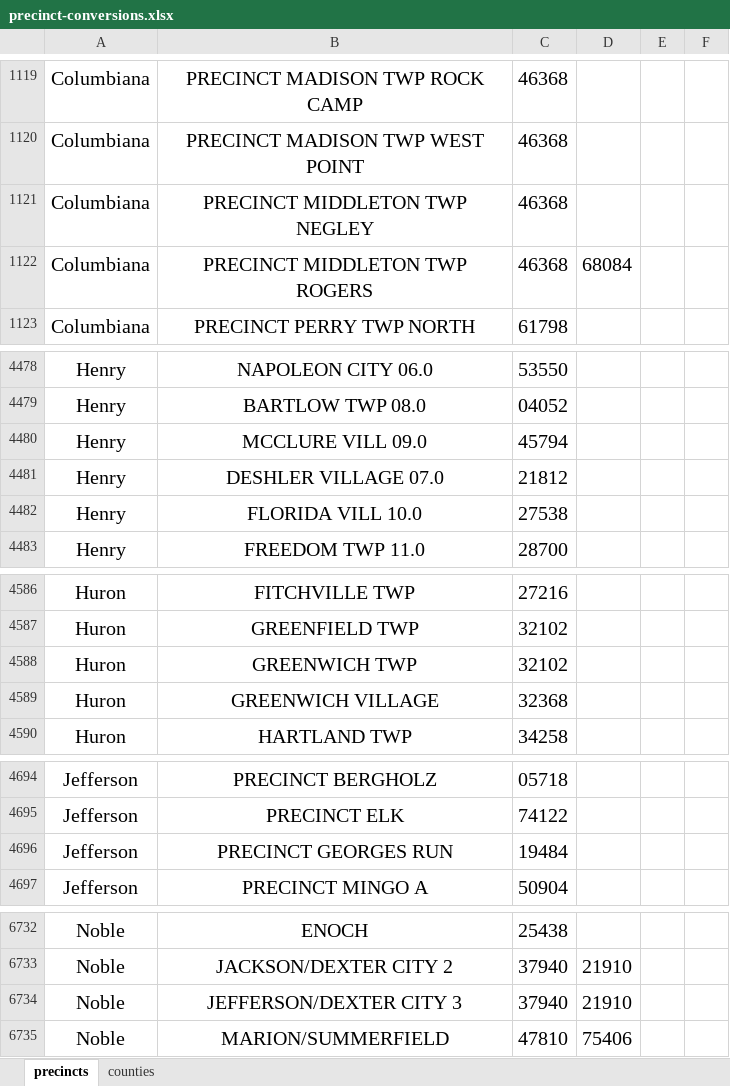
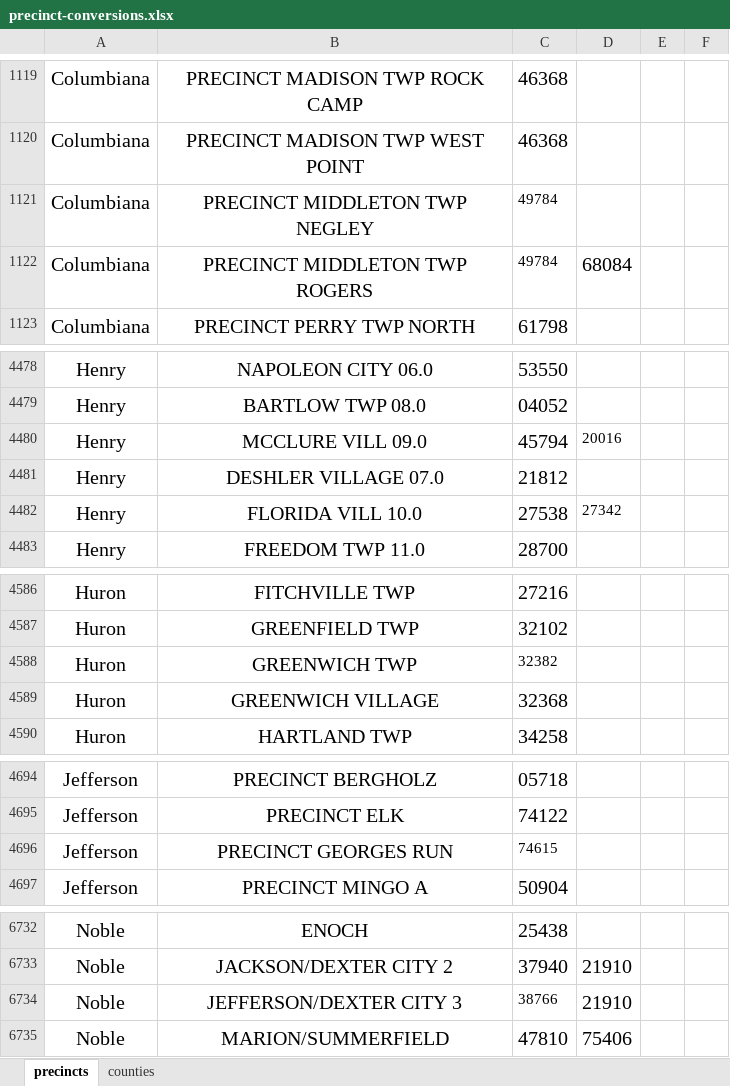
Before and after one commit to writedan/ohio-election-viewer, an Excel workbook: elections/2022/general/precinct-conversions.xlsx, sheet precincts, drawn as a sheet; only a part is shown, gaps mark what is left out; values as stored, in another font and other column widths than the file's, no borders; the diff covers the shown part only; the diff names each change by its address in the sheet, - before the commit and + after, or states it on an @@ line.

```diff
--- a/elections/2022/general/precinct-conversions.xlsx (sheet precincts)
+++ b/elections/2022/general/precinct-conversions.xlsx (sheet precincts)
-C1121:C1122: 46368
+C1121:C1122: 49784
@@ C1121:C1122 text size: smaller @@
-D4480: (empty)
+D4480: 20016
-D4482: (empty)
+D4482: 27342
-C4588: 32102
+C4588: 32382
@@ C4588 text size: smaller @@
-C4696: 19484
+C4696: 74615
@@ C4696 text size: smaller @@
-C6734: 37940
+C6734: 38766
@@ C6734 text size: smaller @@
```
Also changed, not shown: 22 edited cells and cell formats elsewhere in this sheet, elections/2022/general/municipal-codes.xlsx.
